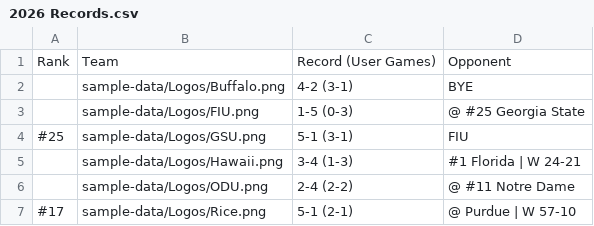
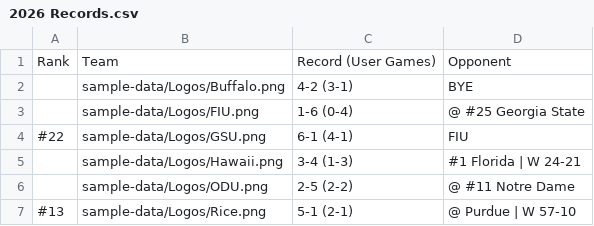
Before and after one commit to albasta961/thedynasty, a CSV file: public/sample-data/2026 Records.csv, drawn as a sheet.

```diff
--- a/public/sample-data/2026 Records.csv
+++ b/public/sample-data/2026 Records.csv
@@ -2,6 +2,6 @@ Rank,Team,Record (User Games),Opponent
 ,sample-data/Logos/Buffalo.png,4-2 (3-1),BYE
-,sample-data/Logos/FIU.png,1-5 (0-3),@ #25 Georgia State
-#25,sample-data/Logos/GSU.png,5-1 (3-1),FIU
+,sample-data/Logos/FIU.png,1-6 (0-4),@ #25 Georgia State
+#22,sample-data/Logos/GSU.png,6-1 (4-1),FIU
 ,sample-data/Logos/Hawaii.png,3-4 (1-3),#1 Florida | W 24-21
-,sample-data/Logos/ODU.png,2-4 (2-2),@ #11 Notre Dame
-#17,sample-data/Logos/Rice.png,5-1 (2-1),@ Purdue | W 57-10
+,sample-data/Logos/ODU.png,2-5 (2-2),@ #11 Notre Dame
+#13,sample-data/Logos/Rice.png,5-1 (2-1),@ Purdue | W 57-10
```
Also changed, not shown: public/sample-data/2026 Schedule v2.csv, 1 other file.
